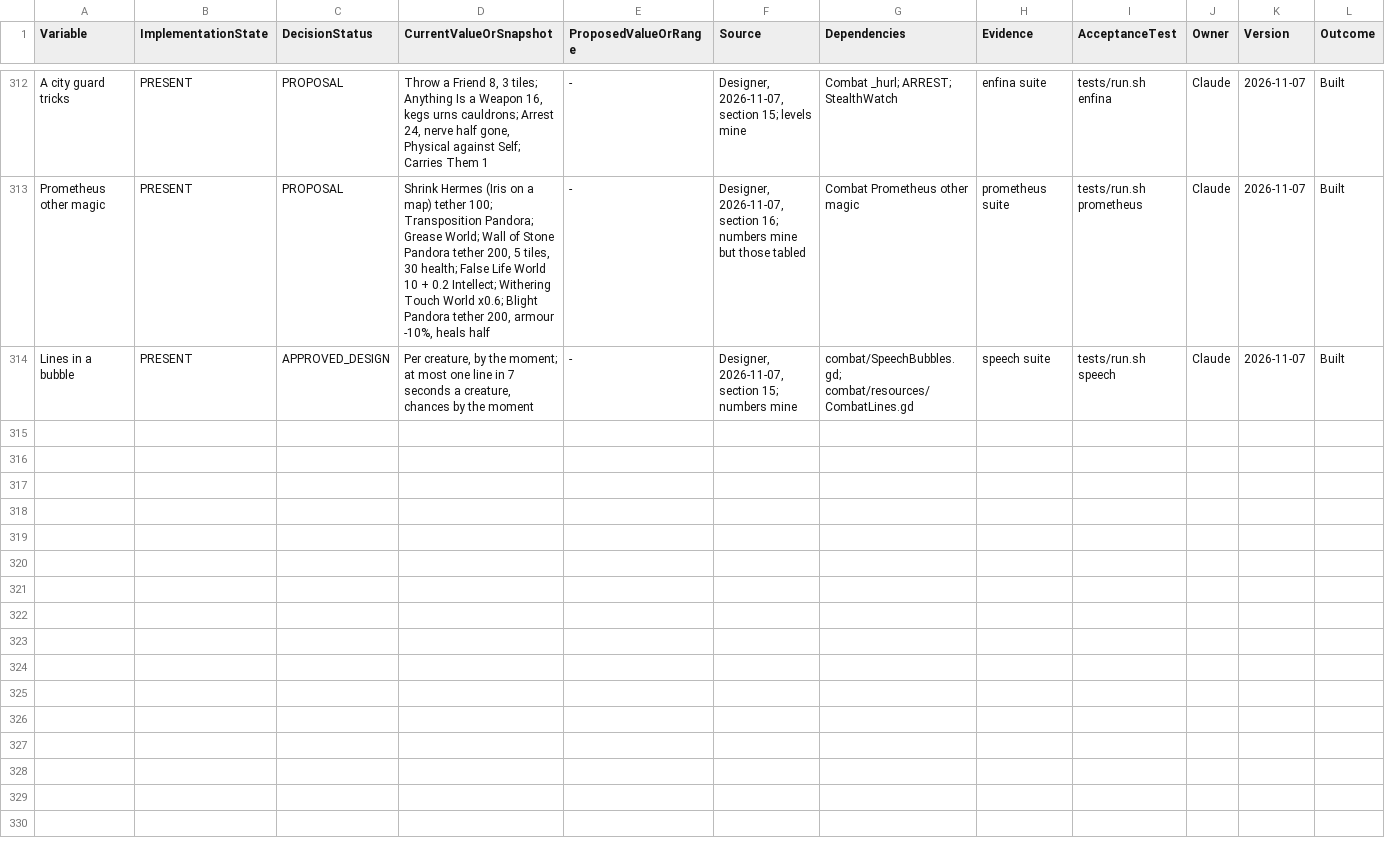
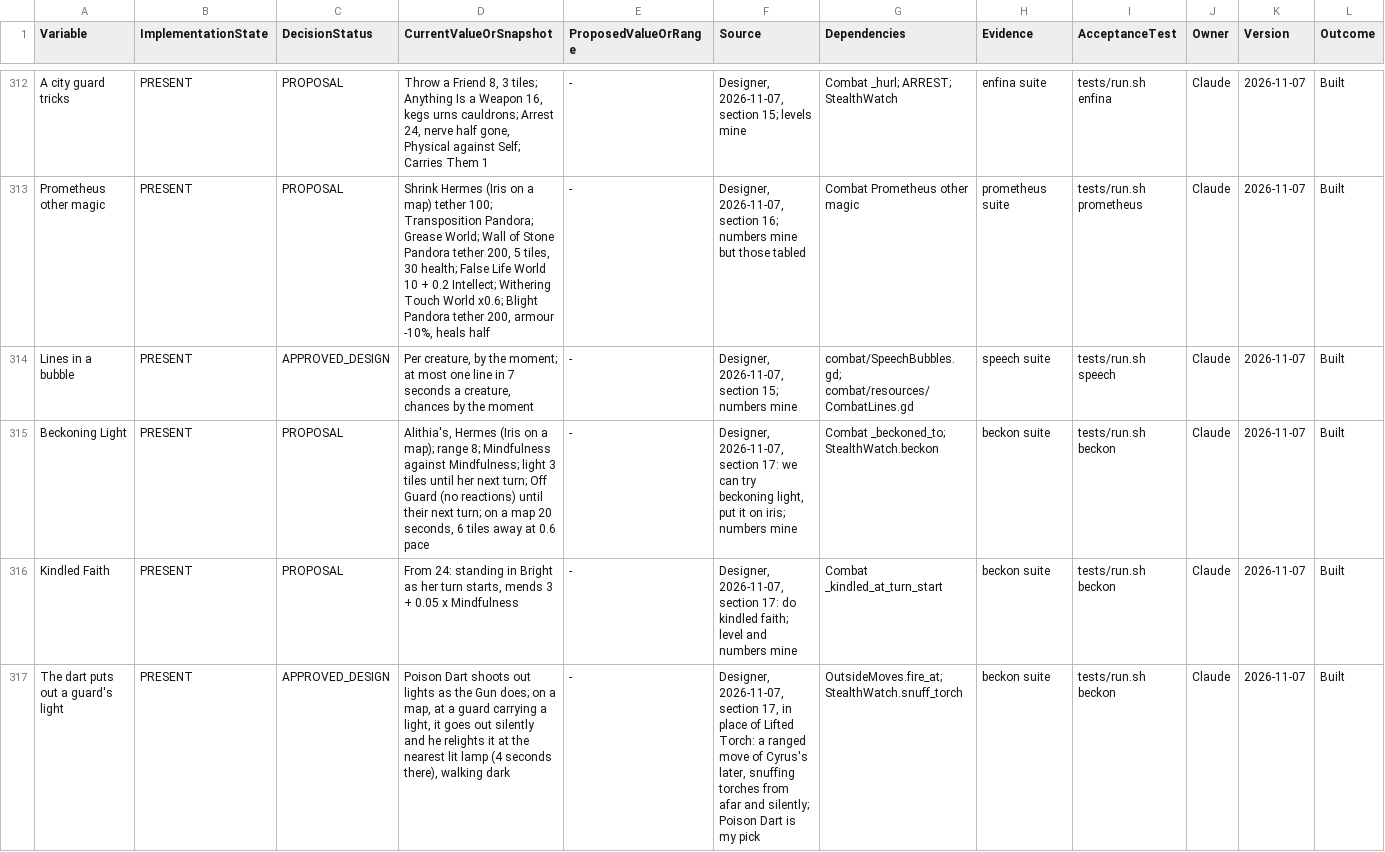
Before and after one commit to petrosleftsis-max/truthnukeproject, a CSV file: docs/design_status_ledger.csv, drawn as a sheet; only a part is shown, gaps mark what is left out; rows hold the shown columns only; the diff covers the shown part only; the diff names each change by its address in the sheet, - before the commit and + after, or states it on an @@ line.

```diff
--- a/docs/design_status_ledger.csv
+++ b/docs/design_status_ledger.csv
+row 315: Beckoning Light | PRESENT | PROPOSAL | Alithia's, Hermes (Iris on a map); range 8; Mindfulness against Mindfulness; light 3 tiles until her next turn; Off Guard (no reactions) until their next turn; on a map 20 seconds, 6 tiles away at 0.6 pace | - | Designer, 2026-11-07, section 17: we can try beckoning light, put it on iris; numbers mine | Combat _beckoned_to; StealthWatch.beckon | beckon suite | tests/run.sh beckon | Claude | 2026-11-07 | Built
+row 316: Kindled Faith | PRESENT | PROPOSAL | From 24: standing in Bright as her turn starts, mends 3 + 0.05 x Mindfulness | - | Designer, 2026-11-07, section 17: do kindled faith; level and numbers mine | Combat _kindled_at_turn_start | beckon suite | tests/run.sh beckon | Claude | 2026-11-07 | Built
+row 317: The dart puts out a guard's light | PRESENT | APPROVED_DESIGN | Poison Dart shoots out lights as the Gun does; on a map, at a guard carrying a light, it goes out silently and he relights it at the nearest lit lamp (4 seconds there), walking dark | - | Designer, 2026-11-07, section 17, in place of Lifted Torch: a ranged move of Cyrus's later, snuffing torches from afar and silently; Poison Dart is my pick | OutsideMoves.fire_at; StealthWatch.snuff_torch | beckon suite | tests/run.sh beckon | Claude | 2026-11-07 | Built
```
Also changed, not shown: 8 added rows elsewhere in this file, 30 other files.
